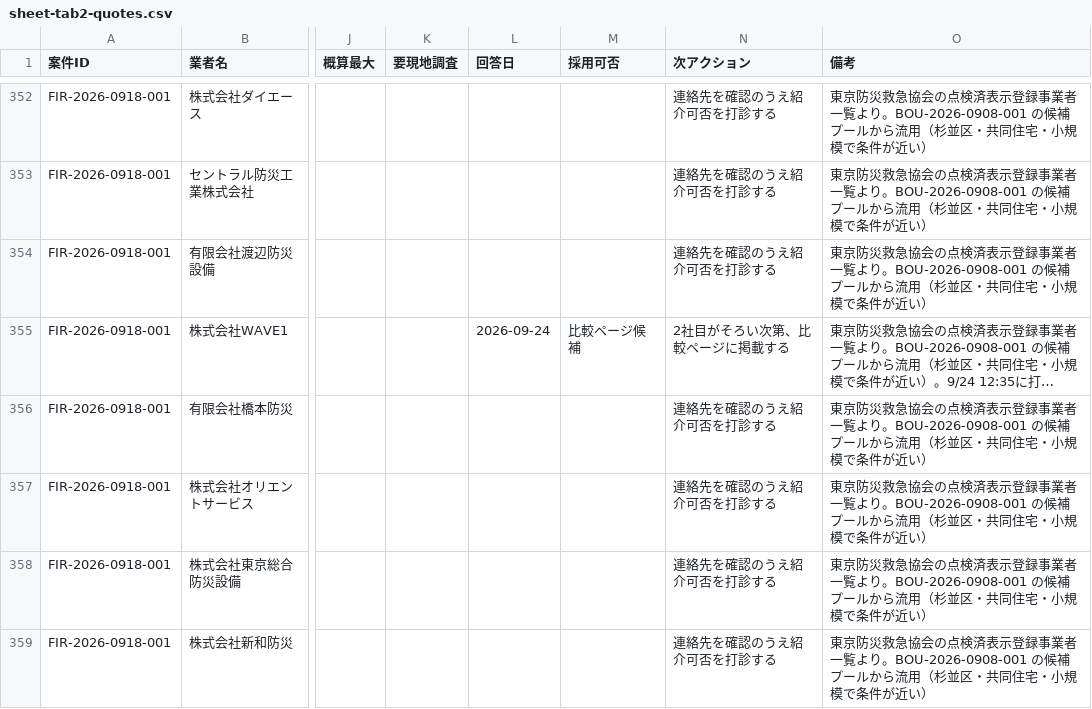
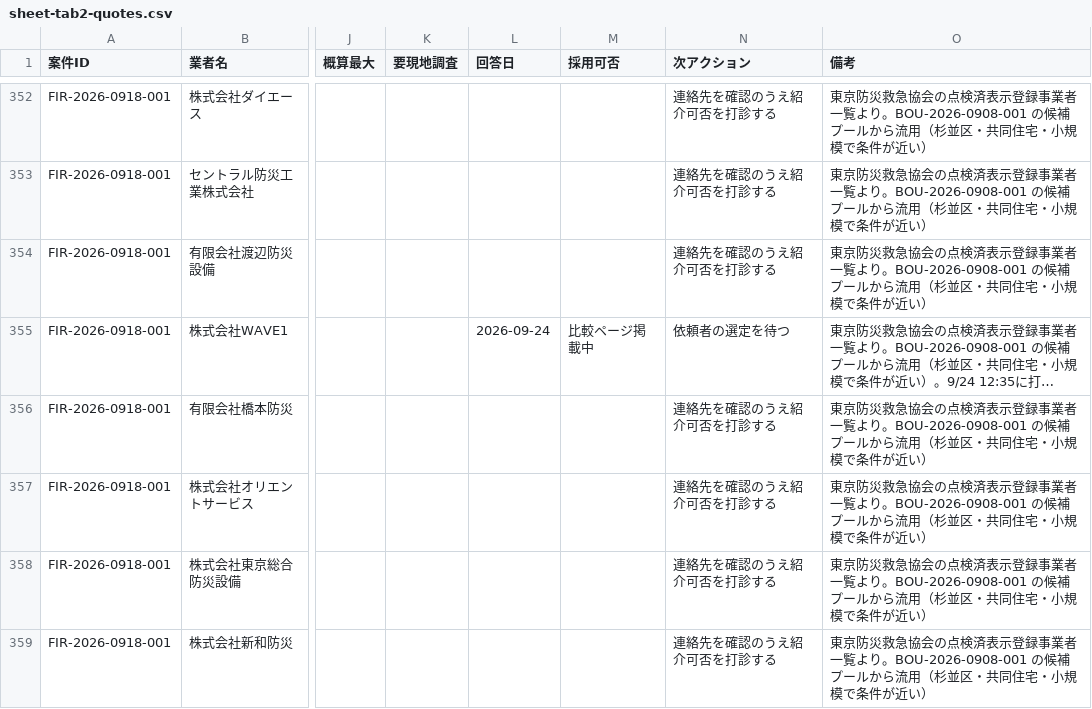
Before and after one commit to kkeisuke0407-crypto/local-support.jp, a CSV file: docs/sheet-tab2-quotes.csv, drawn as a sheet; only a part is shown, gaps mark what is left out; long unchanged cells end in …; the diff covers the shown part only; the diff names each change by its address in the sheet, - before the commit and + after, or states it on an @@ line.

```diff
--- a/docs/sheet-tab2-quotes.csv
+++ b/docs/sheet-tab2-quotes.csv
-M355 (採用可否): 比較ページ候補
+M355 (採用可否): 比較ページ掲載中
-N355 (次アクション): 2社目がそろい次第、比較ページに掲載する
+N355 (次アクション): 依頼者の選定を待つ
```
Also changed, not shown: 3 edited cells elsewhere in this file, docs/sheet-tab0-summary.csv, docs/sheet-tab1-cases.csv.
